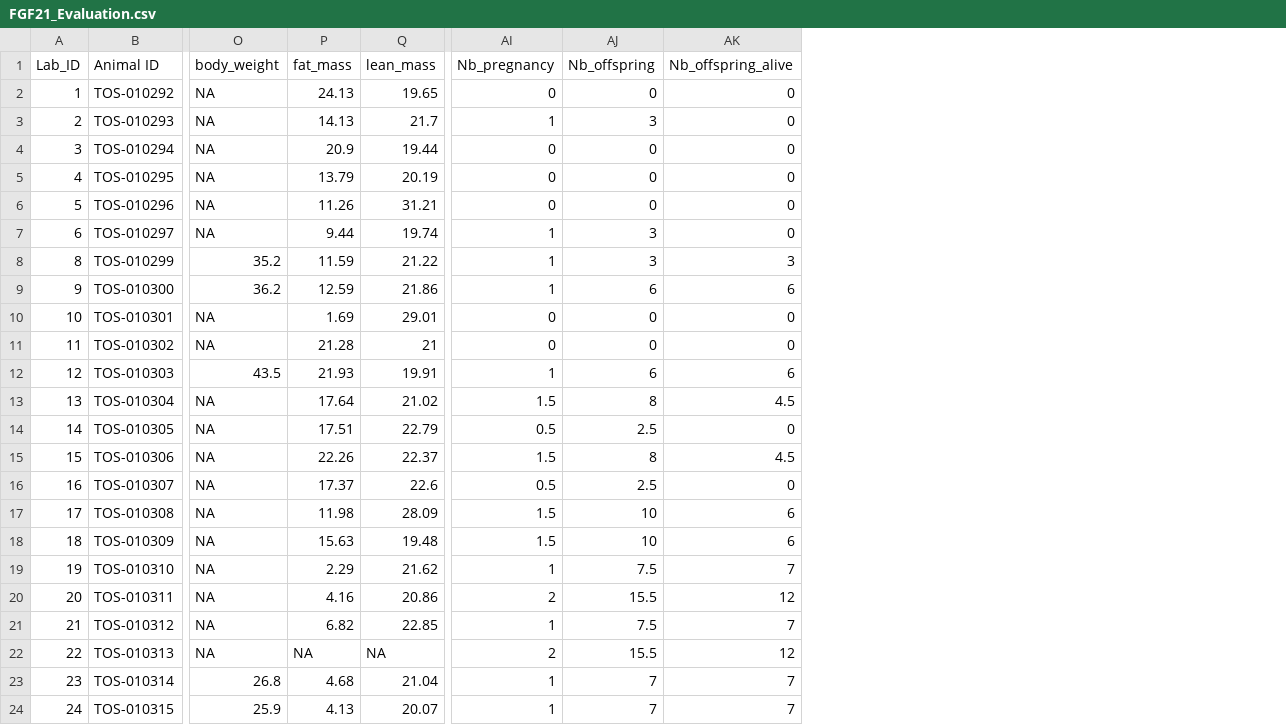
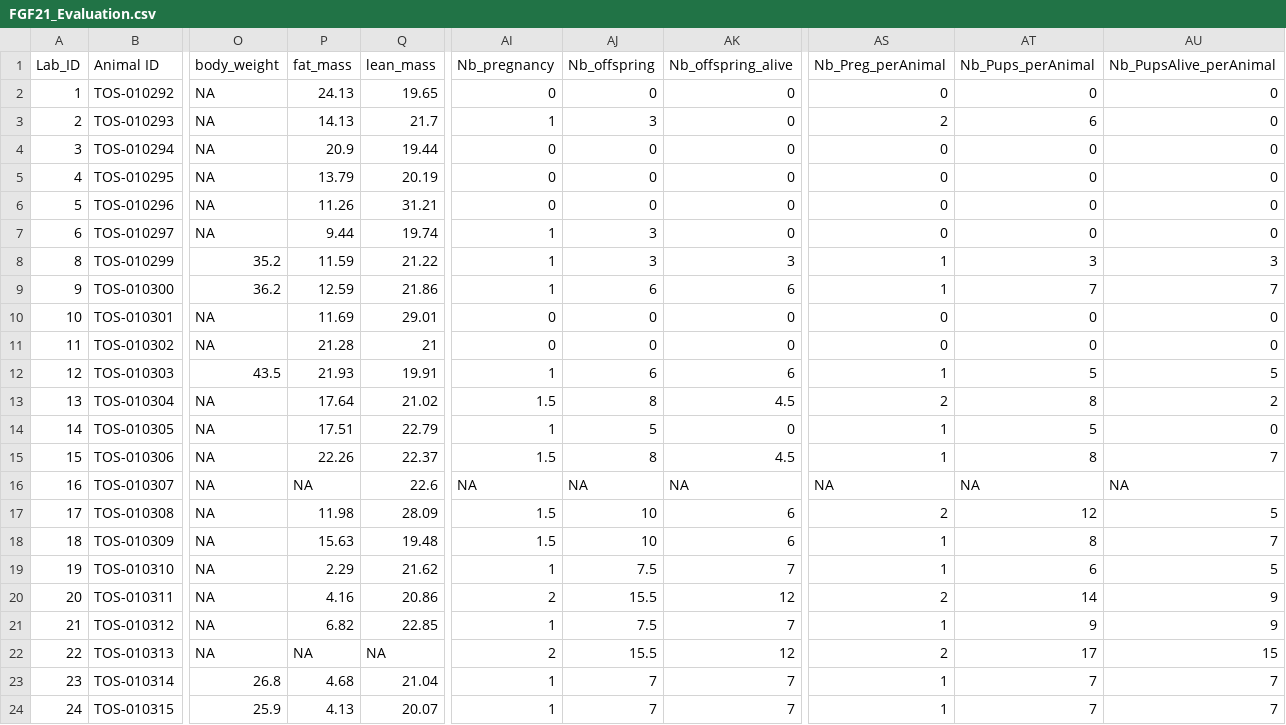
Before and after one commit to moecklib/FGF21_fertility, a CSV file: data/FGF21_Evaluation.csv, drawn as a sheet; only a part is shown, gaps mark what is left out; the diff names each change by its address in the sheet, - before the commit and + after, or states it on an @@ line.

```diff
--- a/data/FGF21_Evaluation.csv
+++ b/data/FGF21_Evaluation.csv
+column AS (Nb_Preg_perAnimal), rows 2-24: 0 | 2 | 0 | 0 | 0 | 0 | 1 | 1 | 0 | 0 | 1 | 2 | 1 | 1 | NA | 2 | 1 | 1 | 2 | 1 | 2 | 1 | 1
+column AT (Nb_Pups_perAnimal), rows 2-24: 0 | 6 | 0 | 0 | 0 | 0 | 3 | 7 | 0 | 0 | 5 | 8 | 5 | 8 | NA | 12 | 8 | 6 | 14 | 9 | 17 | 7 | 7
+column AU (Nb_PupsAlive_perAnimal), rows 2-24: 0 | 0 | 0 | 0 | 0 | 0 | 3 | 7 | 0 | 0 | 5 | 2 | 0 | 7 | NA | 5 | 7 | 5 | 9 | 9 | 15 | 7 | 7
-P10 (fat_mass): 1.69
+P10 (fat_mass): 11.69
-AI14 (Nb_pregnancy): 0.5
+AI14 (Nb_pregnancy): 1
-AJ14 (Nb_offspring): 2.5
+AJ14 (Nb_offspring): 5
-P16 (fat_mass): 17.37
+P16 (fat_mass): NA
-AI16 (Nb_pregnancy): 0.5
+AI16 (Nb_pregnancy): NA
-AJ16 (Nb_offspring): 2.5
+AJ16 (Nb_offspring): NA
-AK16 (Nb_offspring_alive): 0
+AK16 (Nb_offspring_alive): NA
```
Also changed, not shown: 2 other files.
